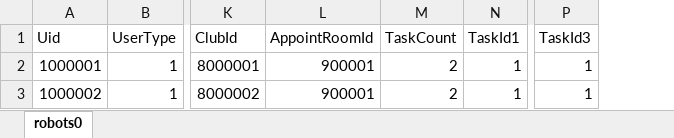
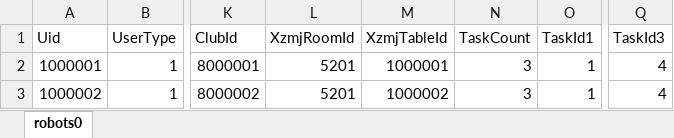
Before and after one commit to liuyuanlin/GStress, an Excel workbook: cfg/robots0.xlsx, sheet robots0, drawn as a sheet; only a part is shown, gaps mark what is left out; values as stored, in another font and other column widths than the file's, no borders; removed rows and columns are numbered as before the commit, all else as after; the diff names each change by its address in the sheet, - before the commit and + after, or states it on an @@ line.

```diff
--- a/cfg/robots0.xlsx (sheet robots0)
+++ b/cfg/robots0.xlsx (sheet robots0)
-column L (AppointRoomId), rows 2-3: 900001 | 900001
+column L (XzmjRoomId), rows 2-3: 5201 | 5201
+column M (XzmjTableId), rows 2-3: 1000001 | 1000002
-N2:N3 (TaskCount): 2
+N2:N3 (TaskCount): 3
-Q2:Q3 (TaskId3): 1
+Q2:Q3 (TaskId3): 4
```
Also changed, not shown: cfg/robotTask0.xlsx, cfg/robots1.xlsx, 13 other files.
